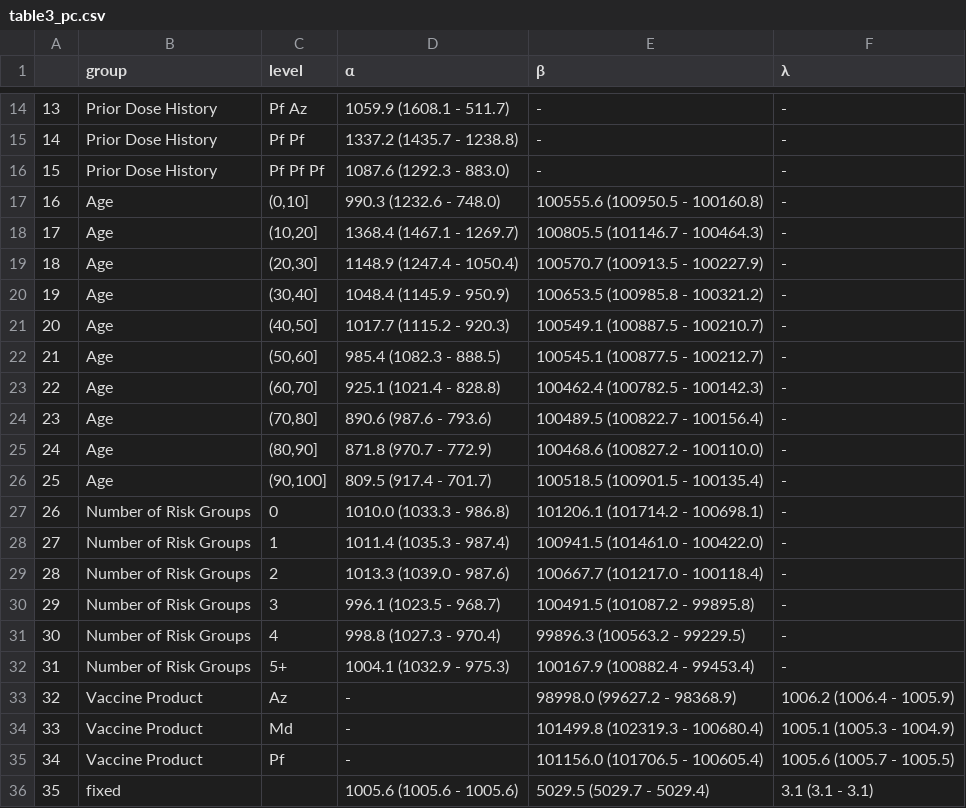
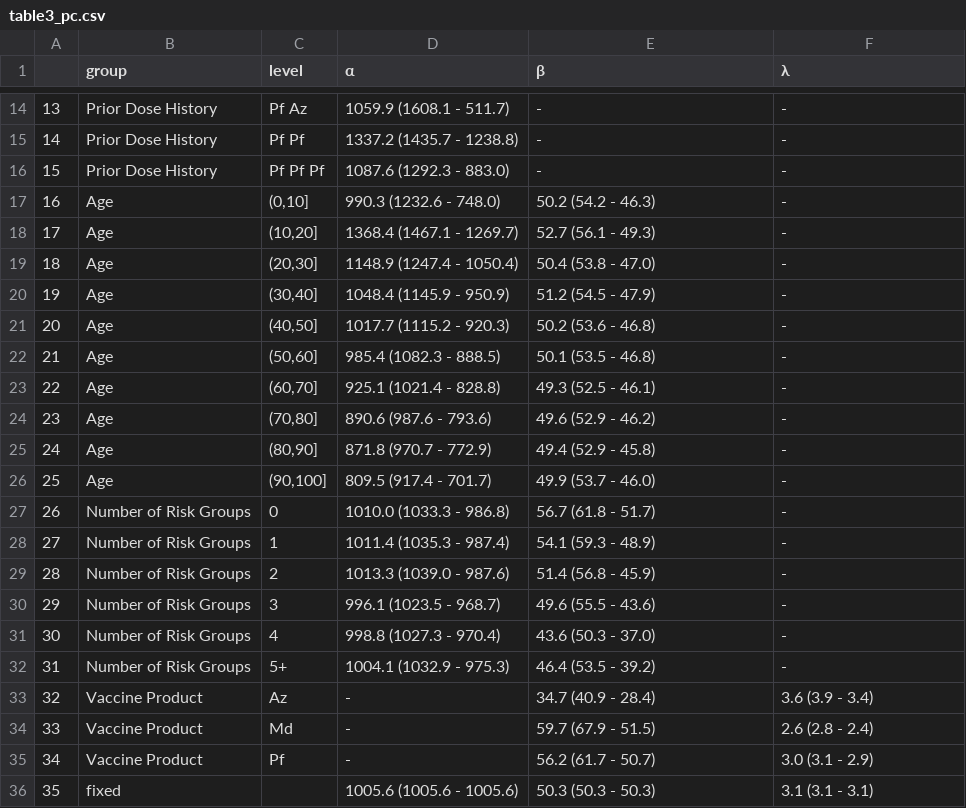
Before and after one commit to EAVE-II/data-harmonisation-exemplar-analysis, a CSV file: table3_pc.csv, drawn as a sheet; only a part is shown, gaps mark what is left out.

```diff
--- a/table3_pc.csv
+++ b/table3_pc.csv
@@ -16,21 +16,21 @@
 "15","Prior Dose History"," Pf Pf Pf","1087.6 (1292.3 - 883.0)","-","-"
-"16","Age","(0,10]","990.3 (1232.6 - 748.0)","100555.6 (100950.5 - 100160.8)","-"
-"17","Age","(10,20]","1368.4 (1467.1 - 1269.7)","100805.5 (101146.7 - 100464.3)","-"
-"18","Age","(20,30]","1148.9 (1247.4 - 1050.4)","100570.7 (100913.5 - 100227.9)","-"
-"19","Age","(30,40]","1048.4 (1145.9 - 950.9)","100653.5 (100985.8 - 100321.2)","-"
-"20","Age","(40,50]","1017.7 (1115.2 - 920.3)","100549.1 (100887.5 - 100210.7)","-"
-"21","Age","(50,60]","985.4 (1082.3 - 888.5)","100545.1 (100877.5 - 100212.7)","-"
-"22","Age","(60,70]","925.1 (1021.4 - 828.8)","100462.4 (100782.5 - 100142.3)","-"
-"23","Age","(70,80]","890.6 (987.6 - 793.6)","100489.5 (100822.7 - 100156.4)","-"
-"24","Age","(80,90]","871.8 (970.7 - 772.9)","100468.6 (100827.2 - 100110.0)","-"
-"25","Age","(90,100]","809.5 (917.4 - 701.7)","100518.5 (100901.5 - 100135.4)","-"
-"26","Number of Risk Groups","0","1010.0 (1033.3 - 986.8)","101206.1 (101714.2 - 100698.1)","-"
-"27","Number of Risk Groups","1","1011.4 (1035.3 - 987.4)","100941.5 (101461.0 - 100422.0)","-"
-"28","Number of Risk Groups","2","1013.3 (1039.0 - 987.6)","100667.7 (101217.0 - 100118.4)","-"
-"29","Number of Risk Groups","3","996.1 (1023.5 - 968.7)","100491.5 (101087.2 - 99895.8)","-"
-"30","Number of Risk Groups","4","998.8 (1027.3 - 970.4)","99896.3 (100563.2 - 99229.5)","-"
-"31","Number of Risk Groups","5+","1004.1 (1032.9 - 975.3)","100167.9 (100882.4 - 99453.4)","-"
-"32","Vaccine Product","Az","-","98998.0 (99627.2 - 98368.9)","1006.2 (1006.4 - 1005.9)"
-"33","Vaccine Product","Md","-","101499.8 (102319.3 - 100680.4)","1005.1 (1005.3 - 1004.9)"
-"34","Vaccine Product","Pf","-","101156.0 (101706.5 - 100605.4)","1005.6 (1005.7 - 1005.5)"
-"35","fixed","","1005.6 (1005.6 - 1005.6)","5029.5 (5029.7 - 5029.4)","3.1 (3.1 - 3.1)"
+"16","Age","(0,10]","990.3 (1232.6 - 748.0)","50.2 (54.2 - 46.3)","-"
+"17","Age","(10,20]","1368.4 (1467.1 - 1269.7)","52.7 (56.1 - 49.3)","-"
+"18","Age","(20,30]","1148.9 (1247.4 - 1050.4)","50.4 (53.8 - 47.0)","-"
+"19","Age","(30,40]","1048.4 (1145.9 - 950.9)","51.2 (54.5 - 47.9)","-"
+"20","Age","(40,50]","1017.7 (1115.2 - 920.3)","50.2 (53.6 - 46.8)","-"
+"21","Age","(50,60]","985.4 (1082.3 - 888.5)","50.1 (53.5 - 46.8)","-"
+"22","Age","(60,70]","925.1 (1021.4 - 828.8)","49.3 (52.5 - 46.1)","-"
+"23","Age","(70,80]","890.6 (987.6 - 793.6)","49.6 (52.9 - 46.2)","-"
+"24","Age","(80,90]","871.8 (970.7 - 772.9)","49.4 (52.9 - 45.8)","-"
+"25","Age","(90,100]","809.5 (917.4 - 701.7)","49.9 (53.7 - 46.0)","-"
+"26","Number of Risk Groups","0","1010.0 (1033.3 - 986.8)","56.7 (61.8 - 51.7)","-"
+"27","Number of Risk Groups","1","1011.4 (1035.3 - 987.4)","54.1 (59.3 - 48.9)","-"
+"28","Number of Risk Groups","2","1013.3 (1039.0 - 987.6)","51.4 (56.8 - 45.9)","-"
+"29","Number of Risk Groups","3","996.1 (1023.5 - 968.7)","49.6 (55.5 - 43.6)","-"
+"30","Number of Risk Groups","4","998.8 (1027.3 - 970.4)","43.6 (50.3 - 37.0)","-"
+"31","Number of Risk Groups","5+","1004.1 (1032.9 - 975.3)","46.4 (53.5 - 39.2)","-"
+"32","Vaccine Product","Az","-","34.7 (40.9 - 28.4)","3.6 (3.9 - 3.4)"
+"33","Vaccine Product","Md","-","59.7 (67.9 - 51.5)","2.6 (2.8 - 2.4)"
+"34","Vaccine Product","Pf","-","56.2 (61.7 - 50.7)","3.0 (3.1 - 2.9)"
+"35","fixed","","1005.6 (1005.6 - 1005.6)","50.3 (50.3 - 50.3)","3.1 (3.1 - 3.1)"
```
Also changed, not shown: table3_bd.csv, 2 other files.
